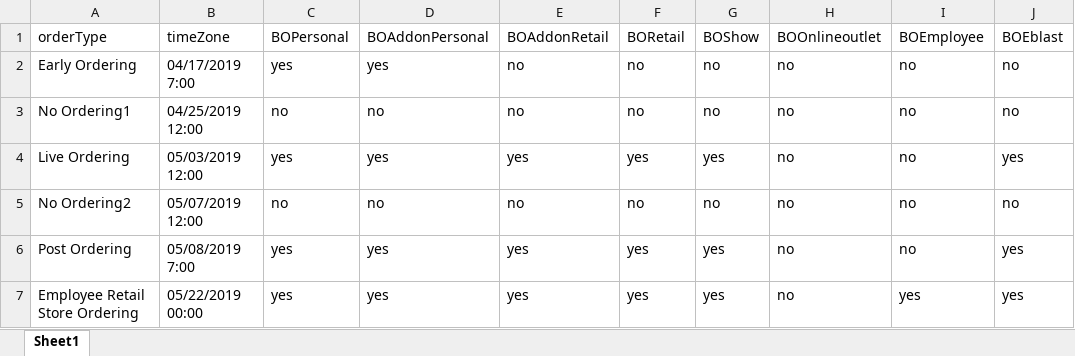
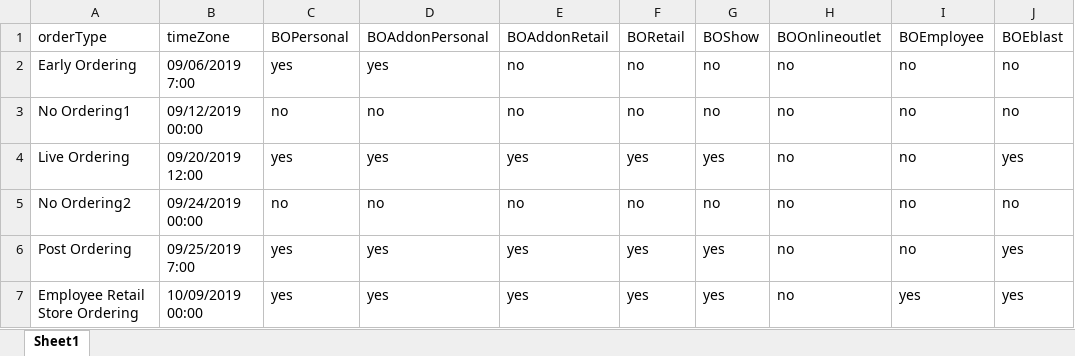
Before and after one commit to vishallamba25/cabi, an Excel workbook: KatalonProjects/timezoneData.xlsx, sheet Sheet1, drawn as a sheet; only a part is shown; values as stored, in another font and other column widths than the file's, no borders; the diff names each change by its address in the sheet, - before the commit and + after, or states it on an @@ line.

```diff
--- a/KatalonProjects/timezoneData.xlsx (sheet Sheet1)
+++ b/KatalonProjects/timezoneData.xlsx (sheet Sheet1)
-B2 (timeZone): 04/17/2019 7:00
+B2 (timeZone): 09/06/2019 7:00
-B3 (timeZone): 04/25/2019 12:00
+B3 (timeZone): 09/12/2019 00:00
-B4 (timeZone): 05/03/2019 12:00
+B4 (timeZone): 09/20/2019 12:00
-B5 (timeZone): 05/07/2019 12:00
+B5 (timeZone): 09/24/2019 00:00
-B6 (timeZone): 05/08/2019 7:00
+B6 (timeZone): 09/25/2019 7:00
-B7 (timeZone): 05/22/2019 00:00
+B7 (timeZone): 10/09/2019 00:00
```
Also changed, not shown: KatalonProjects/productData.xlsx, KatalonProjects/productData1.xlsx, 9 other files.
